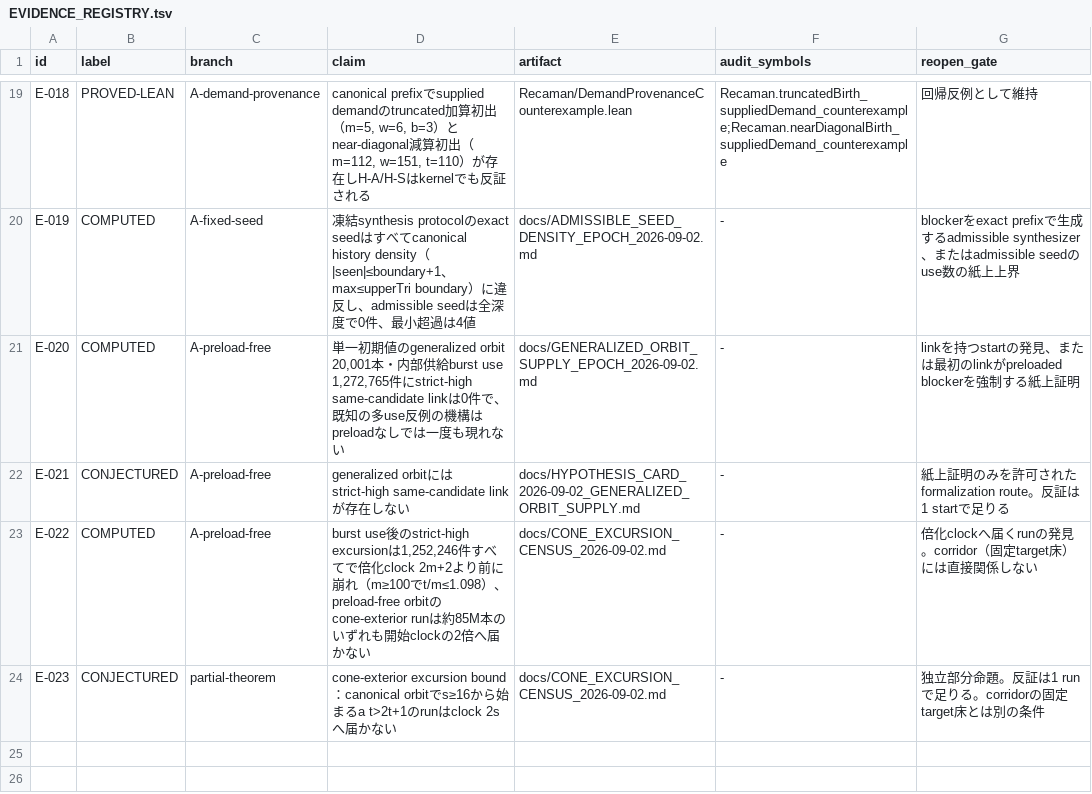
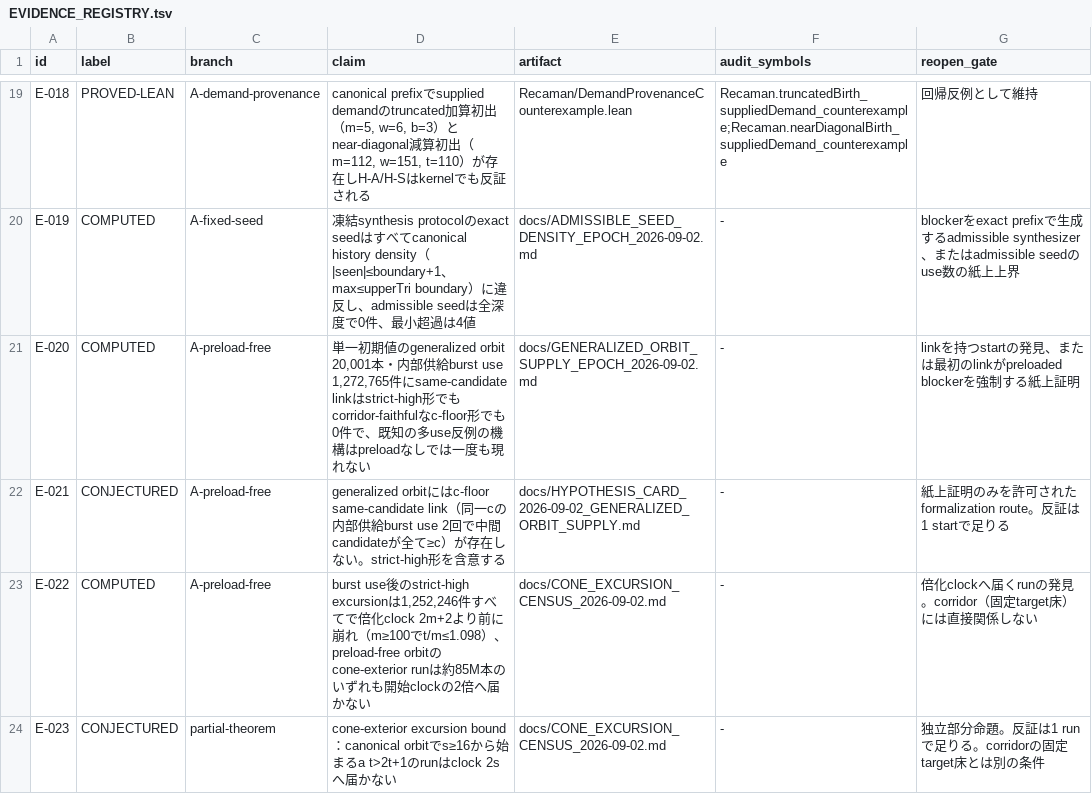
Before and after one commit to hirokidaichi/recaman-lean-research, a TSV file: docs/EVIDENCE_REGISTRY.tsv, drawn as a sheet; only a part is shown, gaps mark what is left out.

```diff
--- a/docs/EVIDENCE_REGISTRY.tsv
+++ b/docs/EVIDENCE_REGISTRY.tsv
@@ -20,4 +20,4 @@ E-018	PROVED-LEAN	A-demand-provenance	canonical prefixでsupplied demandのtrunc
 E-019	COMPUTED	A-fixed-seed	凍結synthesis protocolのexact seedはすべてcanonical history density（|seen|≤boundary+1、max≤upperTri boundary）に違反し、admissible seedは全深度で0件、最小超過は4値	docs/ADMISSIBLE_SEED_DENSITY_EPOCH_2026-09-02.md	-	blockerをexact prefixで生成するadmissible synthesizer、またはadmissible seedのuse数の紙上上界
-E-020	COMPUTED	A-preload-free	単一初期値のgeneralized orbit 20,001本・内部供給burst use 1,272,765件にstrict-high same-candidate linkは0件で、既知の多use反例の機構はpreloadなしでは一度も現れない	docs/GENERALIZED_ORBIT_SUPPLY_EPOCH_2026-09-02.md	-	linkを持つstartの発見、または最初のlinkがpreloaded blockerを強制する紙上証明
-E-021	CONJECTURED	A-preload-free	generalized orbitにはstrict-high same-candidate linkが存在しない	docs/HYPOTHESIS_CARD_2026-09-02_GENERALIZED_ORBIT_SUPPLY.md	-	紙上証明のみを許可されたformalization route。反証は1 startで足りる
+E-020	COMPUTED	A-preload-free	単一初期値のgeneralized orbit 20,001本・内部供給burst use 1,272,765件にsame-candidate linkはstrict-high形でもcorridor-faithfulなc-floor形でも0件で、既知の多use反例の機構はpreloadなしでは一度も現れない	docs/GENERALIZED_ORBIT_SUPPLY_EPOCH_2026-09-02.md	-	linkを持つstartの発見、または最初のlinkがpreloaded blockerを強制する紙上証明
+E-021	CONJECTURED	A-preload-free	generalized orbitにはc-floor same-candidate link（同一cの内部供給burst use 2回で中間candidateが全て≥c）が存在しない。strict-high形を含意する	docs/HYPOTHESIS_CARD_2026-09-02_GENERALIZED_ORBIT_SUPPLY.md	-	紙上証明のみを許可されたformalization route。反証は1 startで足りる
 E-022	COMPUTED	A-preload-free	burst use後のstrict-high excursionは1,252,246件すべてで倍化clock 2m+2より前に崩れ（m≥100でt/m≤1.098）、preload-free orbitのcone-exterior runは約85M本のいずれも開始clockの2倍へ届かない	docs/CONE_EXCURSION_CENSUS_2026-09-02.md	-	倍化clockへ届くrunの発見。corridor（固定target床）には直接関係しない
```
Also changed, not shown: 9 other files.
